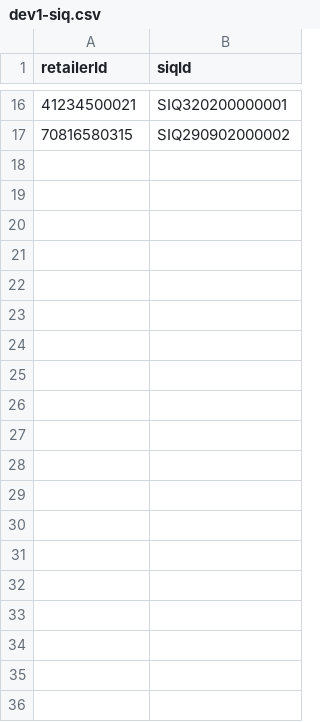
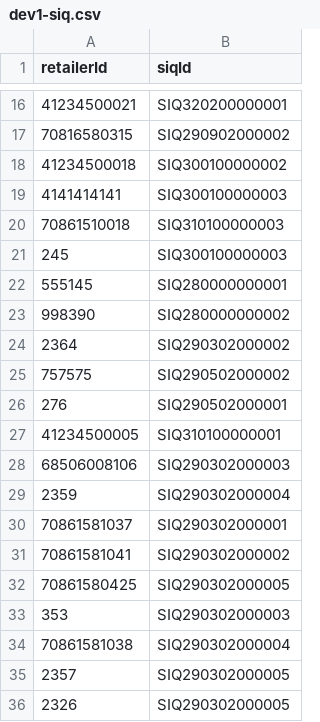
Before and after one commit to dnpurdy/catalog-app, a CSV file: retailerMapping/dev1-siq.csv, drawn as a sheet; only a part is shown, gaps mark what is left out; the diff covers the shown part only; the diff names each change by its address in the sheet, - before the commit and + after, or states it on an @@ line.

Commit message:
MISC: Add some salty snacks and extra mappings

```diff
--- a/retailerMapping/dev1-siq.csv
+++ b/retailerMapping/dev1-siq.csv
+row 18: 41234500018 | SIQ300100000002
+row 19: 4141414141 | SIQ300100000003
+row 20: 70861510018 | SIQ310100000003
+row 21: 245 | SIQ300100000003
+row 22: 555145 | SIQ280000000001
+row 23: 998390 | SIQ280000000002
+row 24: 2364 | SIQ290302000002
+row 25: 757575 | SIQ290502000002
+row 26: 276 | SIQ290502000001
+row 27: 41234500005 | SIQ310100000001
+row 28: 68506008106 | SIQ290302000003
+row 29: 2359 | SIQ290302000004
+row 30: 70861581037 | SIQ290302000001
+row 31: 70861581041 | SIQ290302000002
+row 32: 70861580425 | SIQ290302000005
+row 33: 353 | SIQ290302000003
+row 34: 70861581038 | SIQ290302000004
+row 35: 2357 | SIQ290302000005
+row 36: 2326 | SIQ290302000005
```
Also changed, not shown: 12 added rows elsewhere in this file, 3 other files.
